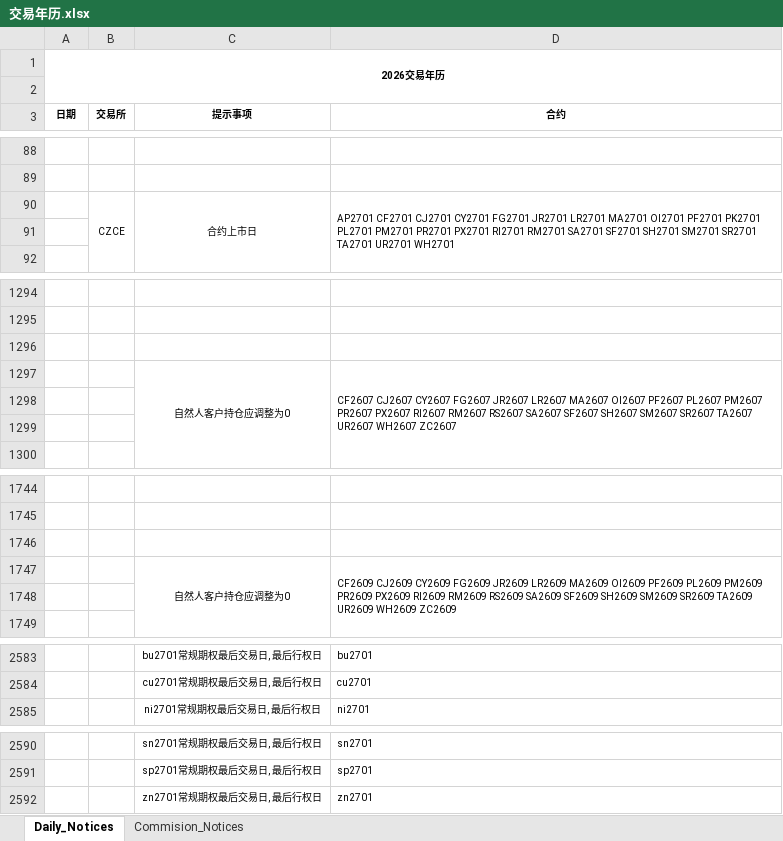
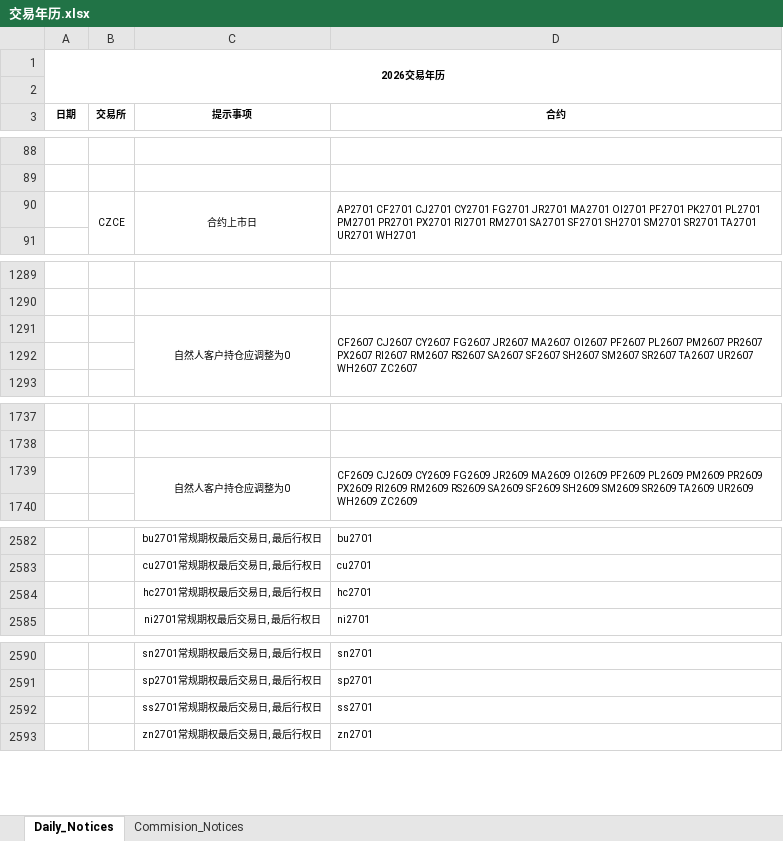
Before and after one commit to cuixiaohu1989/exchange-notice-fetcher, an Excel workbook: data/交易年历.xlsx, sheet Daily_Notices, drawn as a sheet; only a part is shown, gaps mark what is left out; values as stored, in another font and other column widths than the file's, no borders; charts and pictures not drawn; removed rows and columns are numbered as before the commit, all else as after; the diff covers the shown part only; the diff names each change by its address in the sheet, - before the commit and + after, or states it on an @@ line.

```diff
--- a/data/交易年历.xlsx (sheet Daily_Notices)
+++ b/data/交易年历.xlsx (sheet Daily_Notices)
-D90 (合约): …FG2701 JR2701 LR2701 MA2701 OI2701…
+D90 (合约): …FG2701 JR2701 MA2701 OI2701…
-row 91: (empty)
-row 1296: (empty)
-D1291 (合约): …FG2607 JR2607 LR2607 MA2607 OI2607…
+D1291 (合约): …FG2607 JR2607 MA2607 OI2607…
-row 1298: (empty)
-row 1746: (empty)
-D1739 (合约): …FG2609 JR2609 LR2609 MA2609 OI2609…
+D1739 (合约): …FG2609 JR2609 MA2609 OI2609…
-row 1748: (empty)
+row 2584:  |  | hc2701常规期权最后交易日, 最后行权日 | hc2701
+row 2592:  |  | ss2701常规期权最后交易日, 最后行权日 | ss2701
```
Also changed, not shown: 11 added rows, 7 removed rows, 28 edited cells and merged cells elsewhere in this sheet, sheet Commision_Notices, charts or pictures.
